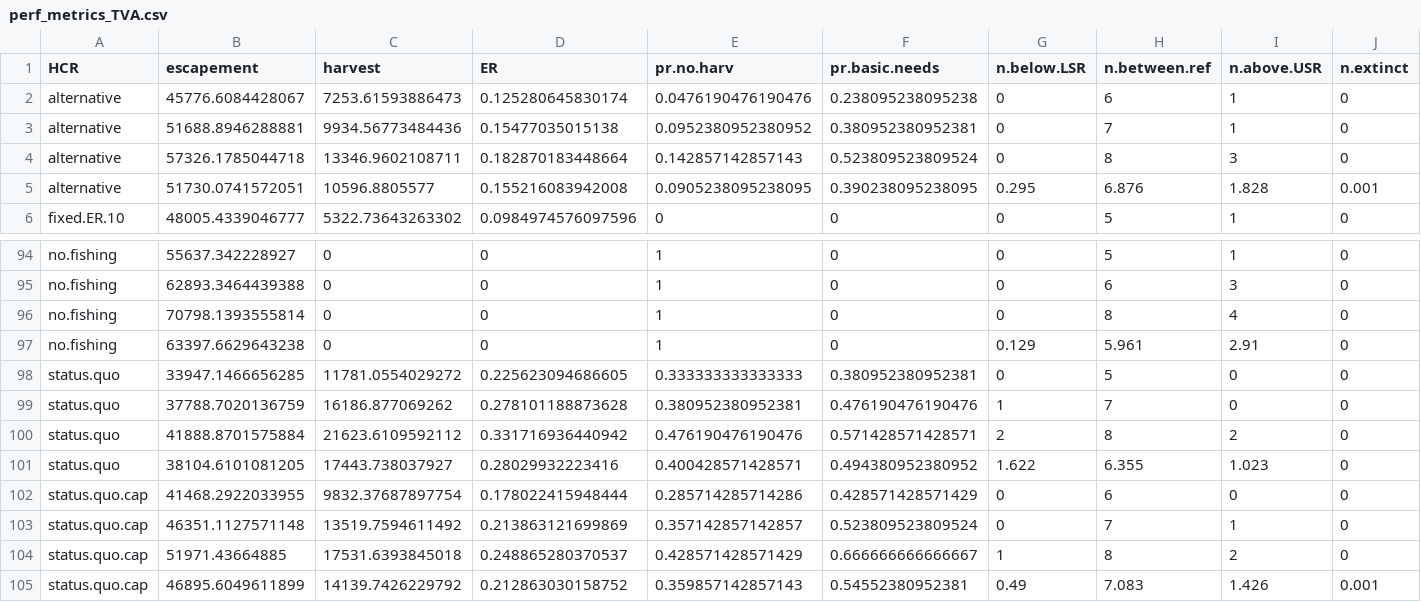
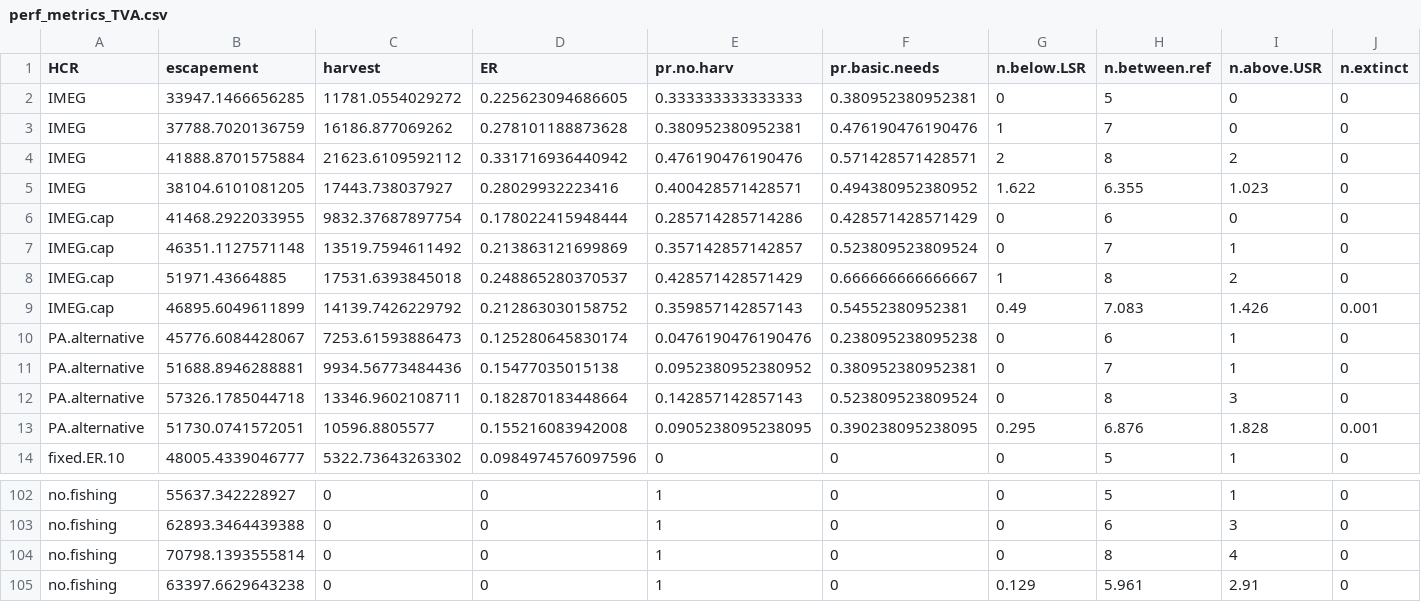
Before and after one commit to Pacific-salmon-assess/yukon-CK-ResDoc, a CSV file: analysis/data/generated/perf_metrics_TVA.csv, drawn as a sheet; only a part is shown, gaps mark what is left out; removed rows and columns are numbered as before the commit, all else as after; rows hold the shown columns only; the diff names each change by its address in the sheet, - before the commit and + after, or states it on an @@ line.

```diff
--- a/analysis/data/generated/perf_metrics_TVA.csv
+++ b/analysis/data/generated/perf_metrics_TVA.csv
+row 2: IMEG | 33947.1466656285 | 11781.0554029272 | 0.225623094686605 | 0.333333333333333 | 0.380952380952381 | 0 | 5 | 0 | 0
+row 3: IMEG | 37788.7020136759 | 16186.877069262 | 0.278101188873628 | 0.380952380952381 | 0.476190476190476 | 1 | 7 | 0 | 0
+row 4: IMEG | 41888.8701575884 | 21623.6109592112 | 0.331716936440942 | 0.476190476190476 | 0.571428571428571 | 2 | 8 | 2 | 0
+row 5: IMEG | 38104.6101081205 | 17443.738037927 | 0.28029932223416 | 0.400428571428571 | 0.494380952380952 | 1.622 | 6.355 | 1.023 | 0
+row 6: IMEG.cap | 41468.2922033955 | 9832.37687897754 | 0.178022415948444 | 0.285714285714286 | 0.428571428571429 | 0 | 6 | 0 | 0
+row 7: IMEG.cap | 46351.1127571148 | 13519.7594611492 | 0.213863121699869 | 0.357142857142857 | 0.523809523809524 | 0 | 7 | 1 | 0
+row 8: IMEG.cap | 51971.43664885 | 17531.6393845018 | 0.248865280370537 | 0.428571428571429 | 0.666666666666667 | 1 | 8 | 2 | 0
+row 9: IMEG.cap | 46895.6049611899 | 14139.7426229792 | 0.212863030158752 | 0.359857142857143 | 0.54552380952381 | 0.49 | 7.083 | 1.426 | 0.001
-A10:A13 (HCR): alternative
+A10:A13 (HCR): PA.alternative
-row 98: status.quo | 33947.1466656285 | 11781.0554029272 | 0.225623094686605 | 0.333333333333333 | 0.380952380952381 | 0 | 5 | 0 | 0
-row 99: status.quo | 37788.7020136759 | 16186.877069262 | 0.278101188873628 | 0.380952380952381 | 0.476190476190476 | 1 | 7 | 0 | 0
-row 100: status.quo | 41888.8701575884 | 21623.6109592112 | 0.331716936440942 | 0.476190476190476 | 0.571428571428571 | 2 | 8 | 2 | 0
-row 101: status.quo | 38104.6101081205 | 17443.738037927 | 0.28029932223416 | 0.400428571428571 | 0.494380952380952 | 1.622 | 6.355 | 1.023 | 0
-row 102: status.quo.cap | 41468.2922033955 | 9832.37687897754 | 0.178022415948444 | 0.285714285714286 | 0.428571428571429 | 0 | 6 | 0 | 0
-row 103: status.quo.cap | 46351.1127571148 | 13519.7594611492 | 0.213863121699869 | 0.357142857142857 | 0.523809523809524 | 0 | 7 | 1 | 0
-row 104: status.quo.cap | 51971.43664885 | 17531.6393845018 | 0.248865280370537 | 0.428571428571429 | 0.666666666666667 | 1 | 8 | 2 | 0
-row 105: status.quo.cap | 46895.6049611899 | 14139.7426229792 | 0.212863030158752 | 0.359857142857143 | 0.54552380952381 | 0.49 | 7.083 | 1.426 | 0.001
```
Also changed, not shown: analysis/data/generated/perf_metrics_TVA2.csv, analysis/data/generated/simulations/S_fwd_TVA.csv, 40 other files.
